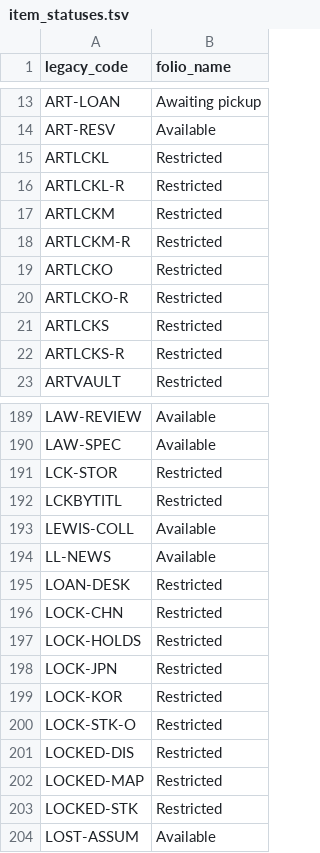
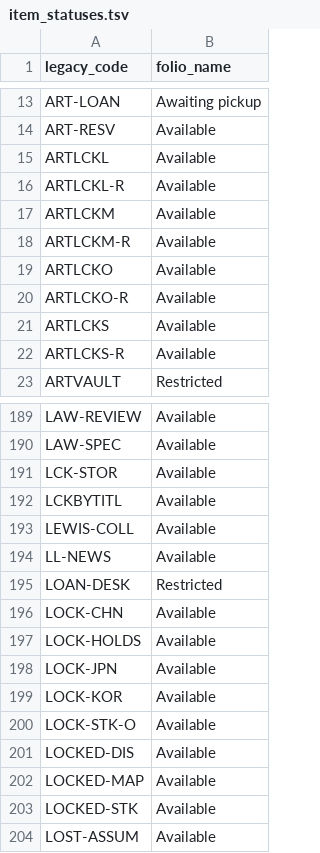
Before and after one commit to sul-dlss/folio_migration, a TSV file: mapping_files/item_statuses.tsv, drawn as a sheet; only a part is shown, gaps mark what is left out; the diff covers the shown part only.

Commit message:
Changes "locked" and CDL locations to Available item status

```diff
--- a/mapping_files/item_statuses.tsv
+++ b/mapping_files/item_statuses.tsv
@@ -14,10 +14,10 @@ ART-LOAN	Awaiting pickup
 ART-RESV	Available
-ARTLCKL	Restricted
-ARTLCKL-R	Restricted
-ARTLCKM	Restricted
-ARTLCKM-R	Restricted
-ARTLCKO	Restricted
-ARTLCKO-R	Restricted
-ARTLCKS	Restricted
-ARTLCKS-R	Restricted
+ARTLCKL	Available
+ARTLCKL-R	Available
+ARTLCKM	Available
+ARTLCKM-R	Available
+ARTLCKO	Available
+ARTLCKO-R	Available
+ARTLCKS	Available
+ARTLCKS-R	Available
 ARTVAULT	Restricted
@@ -190,4 +190,4 @@ LAW-REVIEW	Available
 LAW-SPEC	Available
-LCK-STOR	Restricted
-LCKBYTITL	Restricted
+LCK-STOR	Available
+LCKBYTITL	Available
 LEWIS-COLL	Available
@@ -195,10 +195,10 @@ LL-NEWS	Available
 LOAN-DESK	Restricted
-LOCK-CHN	Restricted
-LOCK-HOLDS	Restricted
-LOCK-JPN	Restricted
-LOCK-KOR	Restricted
-LOCK-STK-O	Restricted
-LOCKED-DIS	Restricted
-LOCKED-MAP	Restricted
-LOCKED-STK	Restricted
+LOCK-CHN	Available
+LOCK-HOLDS	Available
+LOCK-JPN	Available
+LOCK-KOR	Available
+LOCK-STK-O	Available
+LOCKED-DIS	Available
+LOCKED-MAP	Available
+LOCKED-STK	Available
 LOST-ASSUM	Available
```
Also changed, not shown: 3 edited cells elsewhere in this file.
